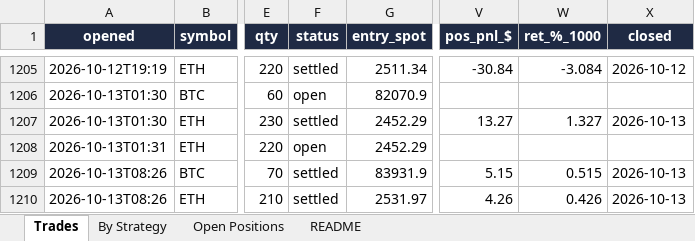
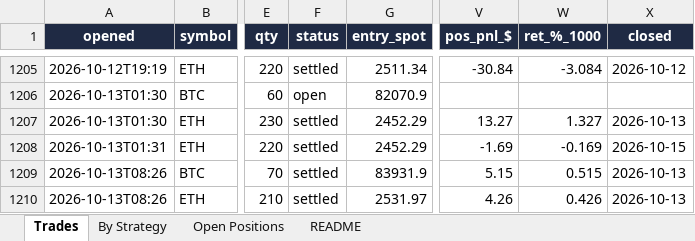
Before and after one commit to Ayushtambi2011/deltahedge-bot, an Excel workbook: OUTPUT FILE.xlsx, sheet Trades, drawn as a sheet; only a part is shown, gaps mark what is left out; values as stored, in another font and other column widths than the file's, no borders; the diff covers the shown part only; the diff names each change by its address in the sheet, - before the commit and + after, or states it on an @@ line.

```diff
--- a/OUTPUT FILE.xlsx (sheet Trades)
+++ b/OUTPUT FILE.xlsx (sheet Trades)
-F1208 (status): open
+F1208 (status): settled
-V1208 (pos_pnl_$): (empty)
+V1208 (pos_pnl_$): -1.69
-W1208 (ret_%_1000): (empty)
+W1208 (ret_%_1000): -0.169
-X1208 (closed): (empty)
+X1208 (closed): 2026-10-15
```
Also changed, not shown: 14 added rows and 17 edited cells elsewhere in this sheet, sheet Open Positions, sheet By Strategy, sheet README, 1 other file.
